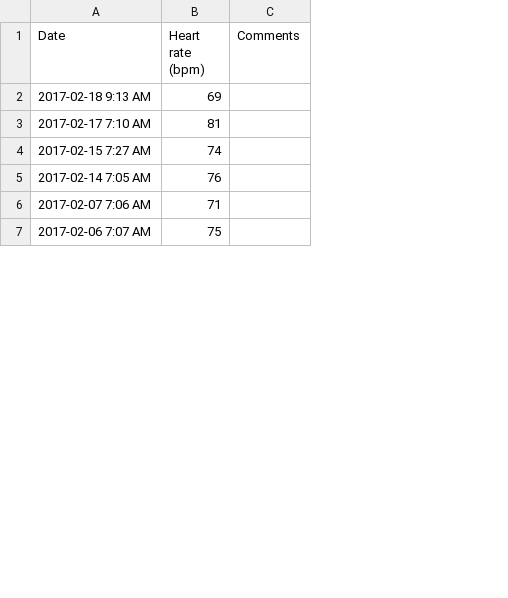
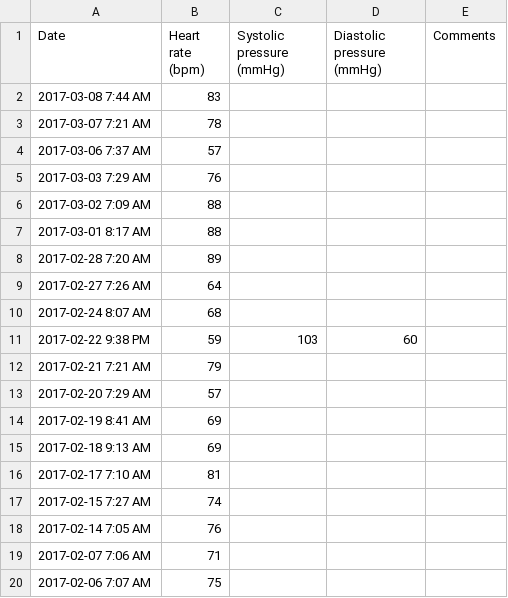
Before and after one commit to jaysonvirissimo/primary-data, a CSV file: heart.csv, drawn as a sheet; only a part is shown; the diff names each change by its address in the sheet, - before the commit and + after, or states it on an @@ line.

```diff
--- a/heart.csv
+++ b/heart.csv
+column C (Systolic pressure (mmHg)), empty
+column D (Diastolic pressure (mmHg)), empty
+row 2: 2017-03-08 7:44 AM | 83
+row 3: 2017-03-07 7:21 AM | 78
+row 4: 2017-03-06 7:37 AM | 57
+row 5: 2017-03-03 7:29 AM | 76
+row 6: 2017-03-02 7:09 AM | 88
+row 7: 2017-03-01 8:17 AM | 88
+row 8: 2017-02-28 7:20 AM | 89
+row 9: 2017-02-27 7:26 AM | 64
+row 10: 2017-02-24 8:07 AM | 68
+row 11: 2017-02-22 9:38 PM | 59 | 103 | 60
+row 12: 2017-02-21 7:21 AM | 79
+row 13: 2017-02-20 7:29 AM | 57
+row 14: 2017-02-19 8:41 AM | 69
```
Also changed, not shown: activity.csv, sleep.csv, 1 other file.
